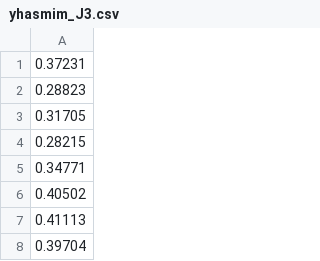
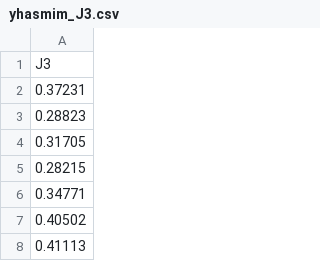
Before and after one commit to YhasmimTigre/TRIL-Net-Zero, a CSV file: dados/Simplificados_unisim-i-d/yhasmim_J3.csv, drawn as a sheet; only a part is shown; the shorter side is filled out with more unchanged rows.

```diff
--- a/dados/Simplificados_unisim-i-d/yhasmim_J3.csv
+++ b/dados/Simplificados_unisim-i-d/yhasmim_J3.csv
@@ -1 +1,2 @@
+J3
 0.37231
```
Also changed, not shown: dados/Simplificados_unisim-i-d/yhasmim_J1.csv, dados/Simplificados_unisim-i-d/yhasmim_J2.csv, 30 other files.
